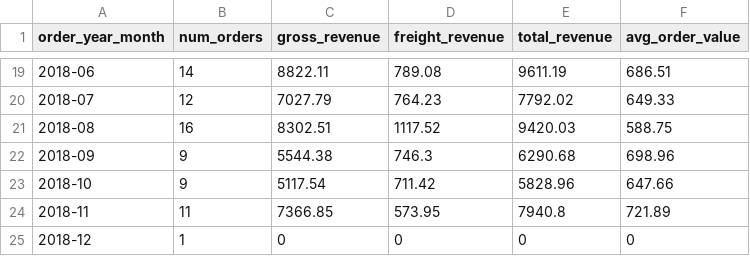
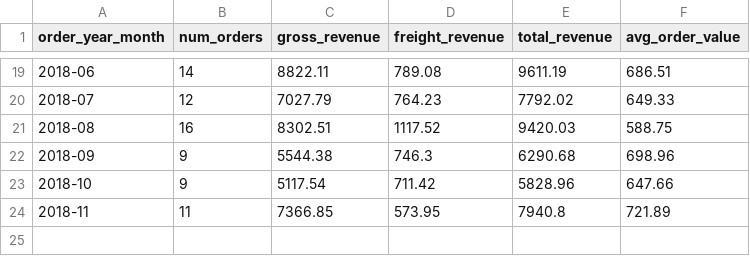
Before and after one commit to shyamprakash534/aws-ecommerce-data-pipeline, a CSV file: data/local_output/monthly_sales.csv, drawn as a sheet; only a part is shown, gaps mark what is left out.

Commit message:
Fix monthly sales output to match source data

```diff
--- a/data/local_output/monthly_sales.csv
+++ b/data/local_output/monthly_sales.csv
@@ -24,2 +24 @@ order_year_month,num_orders,gross_revenue,freight_revenue,total_revenue,avg_orde
 2018-11,11,7366.85,573.95,7940.8,721.89
-2018-12,1,0,0,0,0
```
